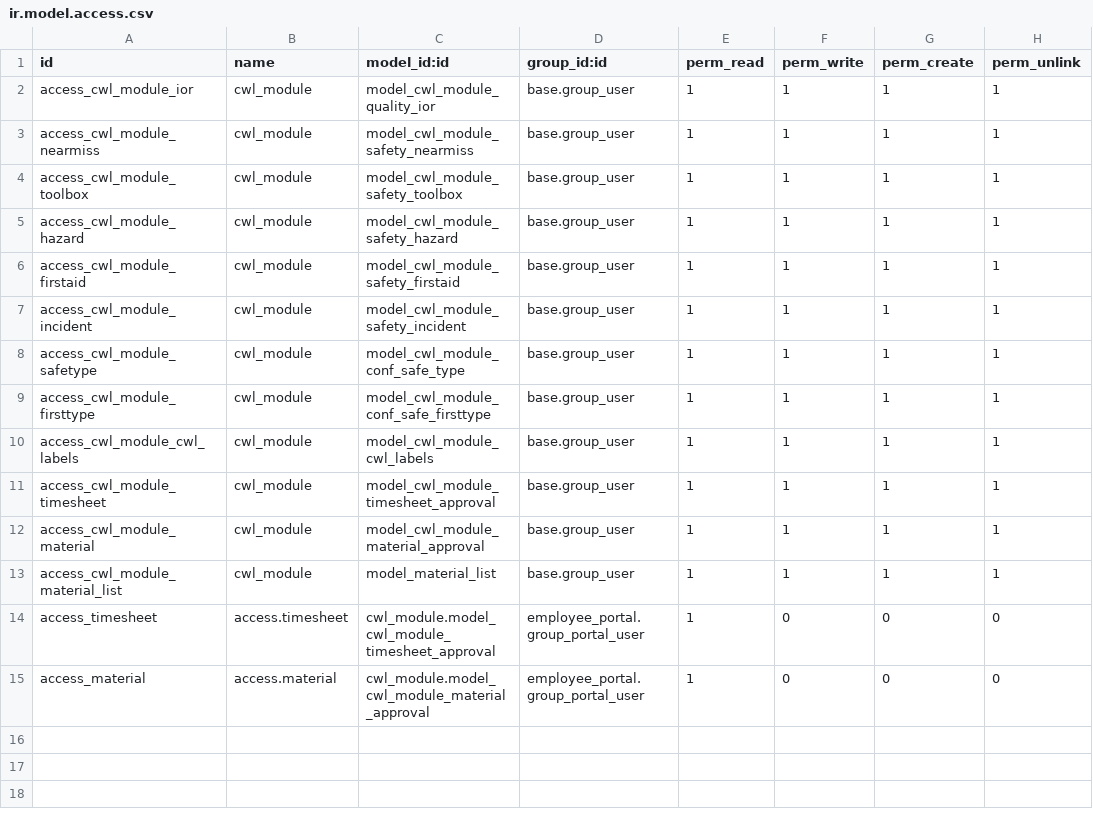
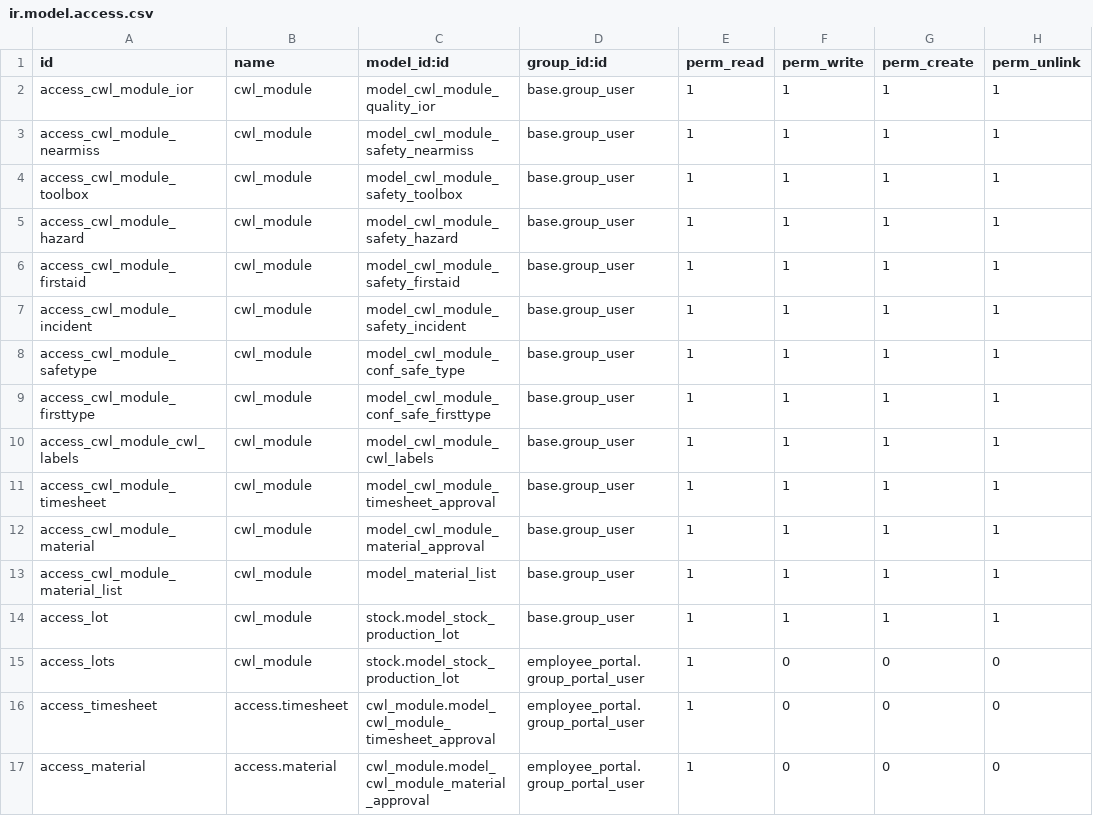
Before and after one commit to planetodooofficial/cwl_module, a CSV file: security/ir.model.access.csv, drawn as a sheet.

Commit message:
security

```diff
--- a/security/ir.model.access.csv
+++ b/security/ir.model.access.csv
@@ -13,2 +13,4 @@ access_cwl_module_material,cwl_module,model_cwl_module_material_approval,base.gr
 access_cwl_module_material_list,cwl_module,model_material_list,base.group_user,1,1,1,1
+access_lot,cwl_module,stock.model_stock_production_lot,base.group_user,1,1,1,1
+access_lots,cwl_module,stock.model_stock_production_lot,employee_portal.group_portal_user,1,0,0,0
 access_timesheet,access.timesheet,cwl_module.model_cwl_module_timesheet_approval,employee_portal.group_portal_user,1,0,0,0
```
Also changed, not shown: 2 other files.
